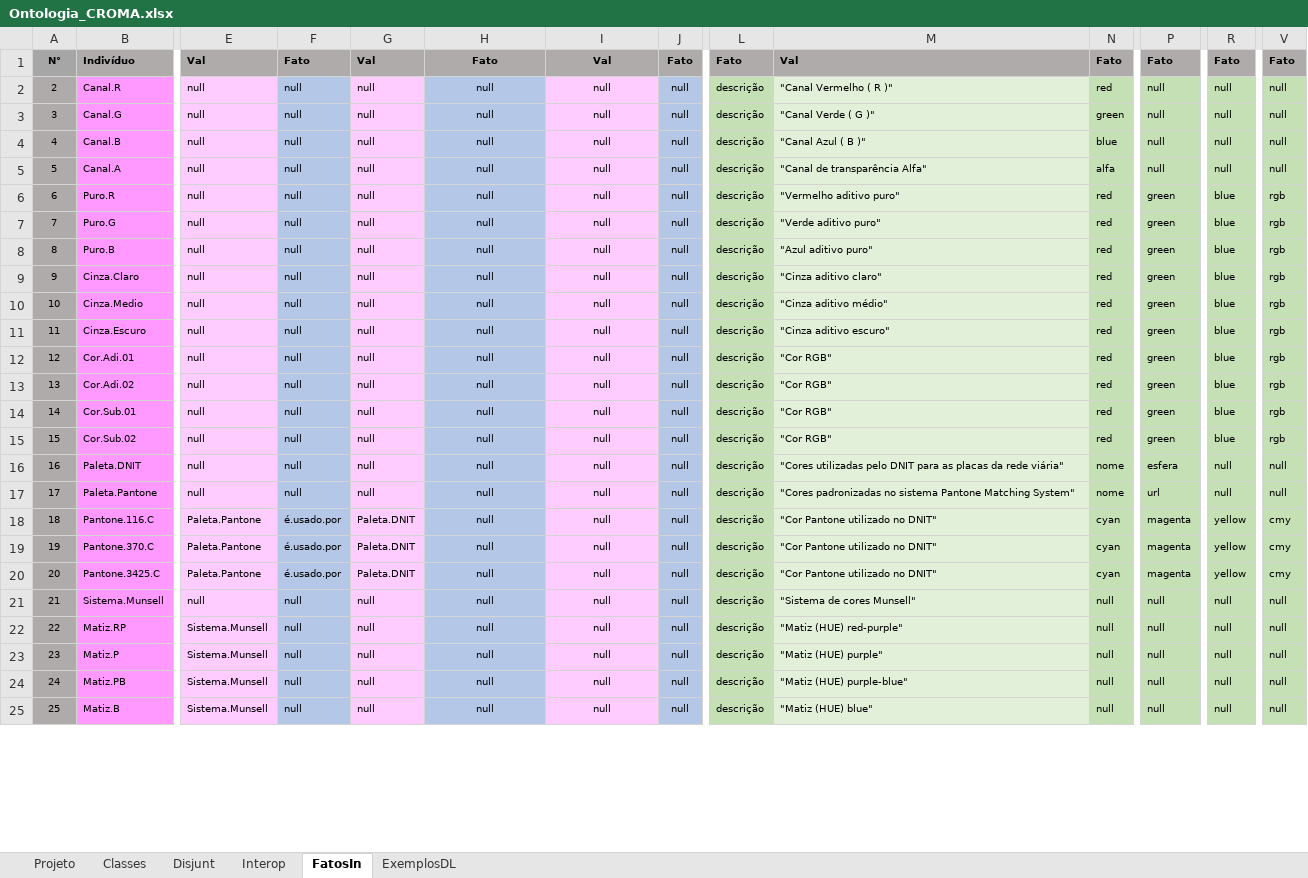
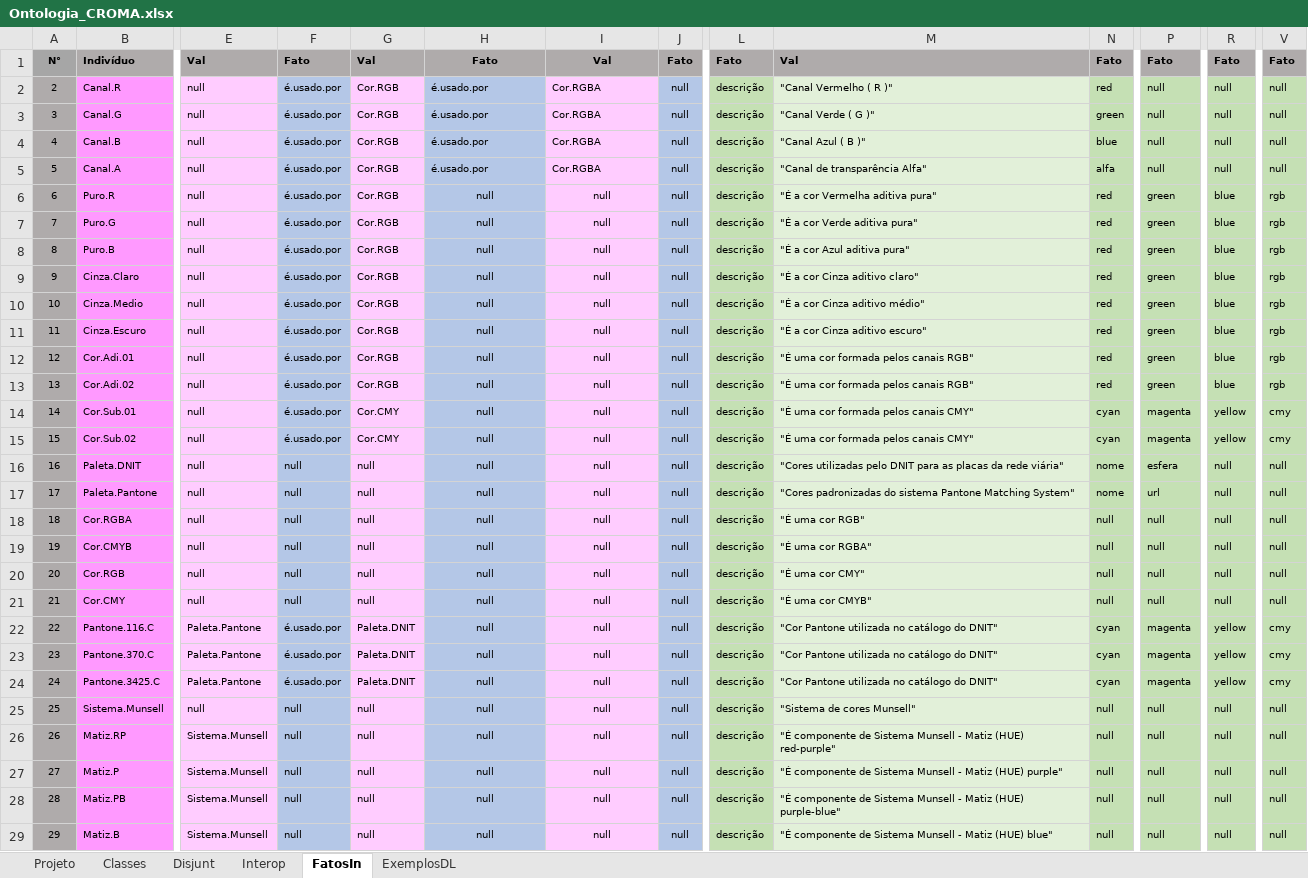
Before and after one commit to JLMenegotto/OntologiaBIM, an Excel workbook: Versão5/CROM/Ontologia_CROMA.xlsx, sheet FatosIn, drawn as a sheet; only a part is shown, gaps mark what is left out; values as stored, in another font and other column widths than the file's, no borders; conditional formats not drawn; addresses are those after the commit; rows hold the shown columns only; the diff covers the shown part only; the diff names each change by its address in the sheet, - before the commit and + after, or states it on an @@ line.

Commit message:
Add files via upload

```diff
--- a/Versão5/CROM/Ontologia_CROMA.xlsx (sheet FatosIn)
+++ b/Versão5/CROM/Ontologia_CROMA.xlsx (sheet FatosIn)
-F2:F15: null
+F2:F15: é.usado.por
-G2:G13: null
+G2:G13: Cor.RGB
-H2:H5: null
+H2:H5: é.usado.por
-H2:I5 alignment: center
+H2:I5 alignment: left
-I2:I5: null
+I2:I5: Cor.RGBA
-M6: "Vermelho aditivo puro"
+M6: "É a cor Vermelha aditiva pura"
-M7: "Verde aditivo puro"
+M7: "É a cor Verde aditiva pura"
-M8: "Azul aditivo puro"
+M8: "É a cor Azul aditiva pura"
-M9: "Cinza aditivo claro"
+M9: "É a cor Cinza aditivo claro"
-M10: "Cinza aditivo médio"
+M10: "É a cor Cinza aditivo médio"
-M11: "Cinza aditivo escuro"
+M11: "É a cor Cinza aditivo escuro"
-M12:M13: "Cor RGB"
+M12:M13: "É uma cor formada pelos canais RGB"
-G14:G15: null
+G14:G15: Cor.CMY
-M14:M15: "Cor RGB"
+M14:M15: "É uma cor formada pelos canais CMY"
-N14:N15: red
+N14:N15: cyan
-P14:P15: green
+P14:P15: magenta
-R14:R15: blue
+R14:R15: yellow
-V14:V15: rgb
+V14:V15: cmy
-M17: "Cores padronizadas no sistema Pantone…
+M17: "Cores padronizadas do sistema Pantone…
+row 18: 18 | Cor.RGBA | null | null | null | null | null | null | descrição | "É uma cor RGB" | null | null | null | null
+row 19: 19 | Cor.CMYB | null | null | null | null | null | null | descrição | "É uma cor RGBA" | null | null | null | null
+row 20: 20 | Cor.RGB | null | null | null | null | null | null | descrição | "É uma cor CMY" | null | null | null | null
+row 21: 21 | Cor.CMY | null | null | null | null | null | null | descrição | "É uma cor CMYB" | null | null | null | null
@@ column A renumbered from row 22 down @@
-M22:M24: "Cor Pantone utilizado no DNIT"
+M22:M24: "Cor Pantone utilizada no catálogo do DNIT"
-M26: "Matiz (HUE) red-purple"
+M26: "É componente de Sistema Munsell - Matiz (HUE) red-purple"
-M27: "Matiz (HUE) purple"
+M27: "É componente de Sistema Munsell - Matiz (HUE) purple"
-M28: "Matiz (HUE) purple-blue"
+M28: "É componente de Sistema Munsell - Matiz (HUE) purple-blue"
-M29: "Matiz (HUE) blue"
+M29: "É componente de Sistema Munsell - Matiz (HUE) blue"
```
Also changed, not shown: 46 edited cells elsewhere in this sheet, sheet Classes, sheet ExemplosDL, sheet Projeto, formulas that keep their value.
